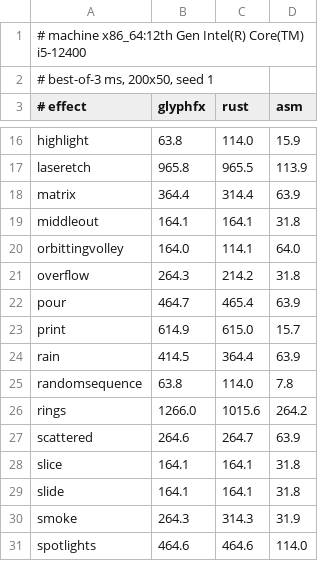
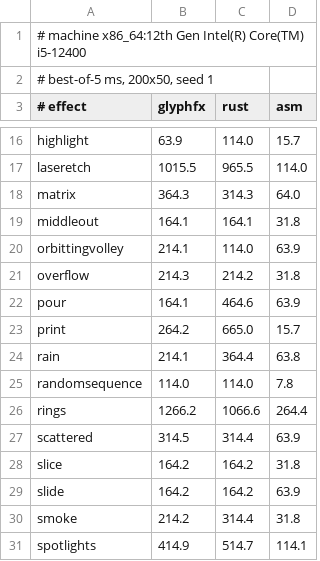
Before and after one commit to blackopsrepl/glyphfx, a TSV file: docs/benchmarks/matrix.tsv, drawn as a sheet; only a part is shown, gaps mark what is left out; the diff covers the shown part only; the diff names each change by its address in the sheet, - before the commit and + after, or states it on an @@ line.

Commit message:
docs: refresh the 37-effect performance matrix
Re-measure docs/benchmarks/matrix.tsv at 0.3.3 (best of five) and regenerate the
README table from it. The previous table was measured 2026-09-26, before the
visual-pool/handles, scene head-index, incremental-row, and event-handle work;
the glyphfx column now reflects those changes plus the 0.3.1-0.3.3 fixes.

```diff
--- a/docs/benchmarks/matrix.tsv
+++ b/docs/benchmarks/matrix.tsv
-A2 (# effect): # best-of-3 ms, 200x50, seed 1
+A2 (# effect): # best-of-5 ms, 200x50, seed 1
-B16 (glyphfx): 63.8
+B16 (glyphfx): 63.9
-D16 (asm): 15.9
+D16 (asm): 15.7
-B17 (glyphfx): 965.8
+B17 (glyphfx): 1015.5
-D17 (asm): 113.9
+D17 (asm): 114.0
-B18 (glyphfx): 364.4
+B18 (glyphfx): 364.3
-C18 (rust): 314.4
+C18 (rust): 314.3
-D18 (asm): 63.9
+D18 (asm): 64.0
-B20 (glyphfx): 164.0
+B20 (glyphfx): 214.1
-C20 (rust): 114.1
+C20 (rust): 114.0
-D20 (asm): 64.0
+D20 (asm): 63.9
-B21 (glyphfx): 264.3
+B21 (glyphfx): 214.3
-B22 (glyphfx): 464.7
+B22 (glyphfx): 164.1
-C22 (rust): 465.4
+C22 (rust): 464.6
-B23 (glyphfx): 614.9
+B23 (glyphfx): 264.2
-C23 (rust): 615.0
+C23 (rust): 665.0
-B24 (glyphfx): 414.5
+B24 (glyphfx): 214.1
-D24 (asm): 63.9
+D24 (asm): 63.8
-B25 (glyphfx): 63.8
+B25 (glyphfx): 114.0
-B26 (glyphfx): 1266.0
+B26 (glyphfx): 1266.2
-C26 (rust): 1015.6
+C26 (rust): 1066.6
-D26 (asm): 264.2
+D26 (asm): 264.4
-B27 (glyphfx): 264.6
+B27 (glyphfx): 314.5
-C27 (rust): 264.7
+C27 (rust): 314.4
-B28:B29 (glyphfx): 164.1
+B28:B29 (glyphfx): 164.2
-C28:C29 (rust): 164.1
+C28:C29 (rust): 164.2
-D29 (asm): 31.8
+D29 (asm): 63.9
-B30 (glyphfx): 264.3
+B30 (glyphfx): 214.2
-C30 (rust): 314.3
+C30 (rust): 314.4
-D30 (asm): 31.9
+D30 (asm): 31.8
-B31 (glyphfx): 464.6
+B31 (glyphfx): 414.9
-C31 (rust): 464.6
+C31 (rust): 514.7
-D31 (asm): 114.0
+D31 (asm): 114.1
```
Also changed, not shown: 51 edited cells elsewhere in this file, 1 other file.
